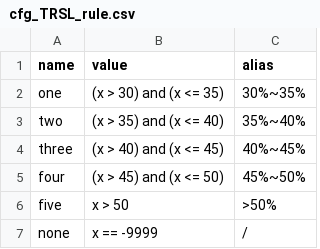
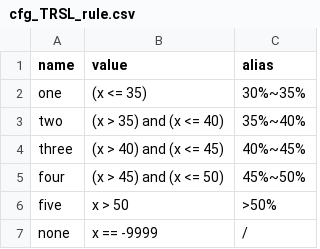
Before and after one commit to MrCare/soil_reports, a CSV file: config/cfg_TRSL_rule.csv, drawn as a sheet.

Commit message:
🐞 fix(TRSL分级规则修改):

```diff
--- a/config/cfg_TRSL_rule.csv
+++ b/config/cfg_TRSL_rule.csv
@@ -1,3 +1,3 @@
 name,value,alias
-one,"(x > 30) and (x <= 35)","30%~35%"
+one,"(x <= 35)","30%~35%"
 two,"(x > 35) and (x <= 40)","35%~40%"
```
